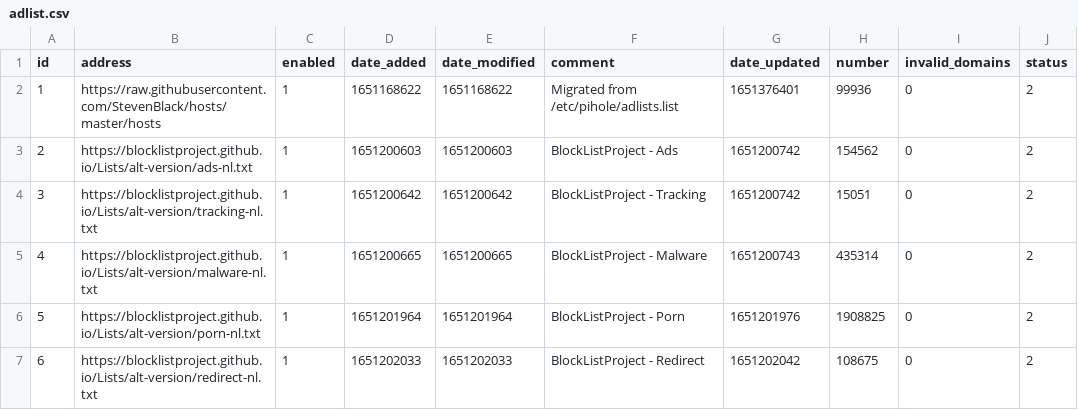
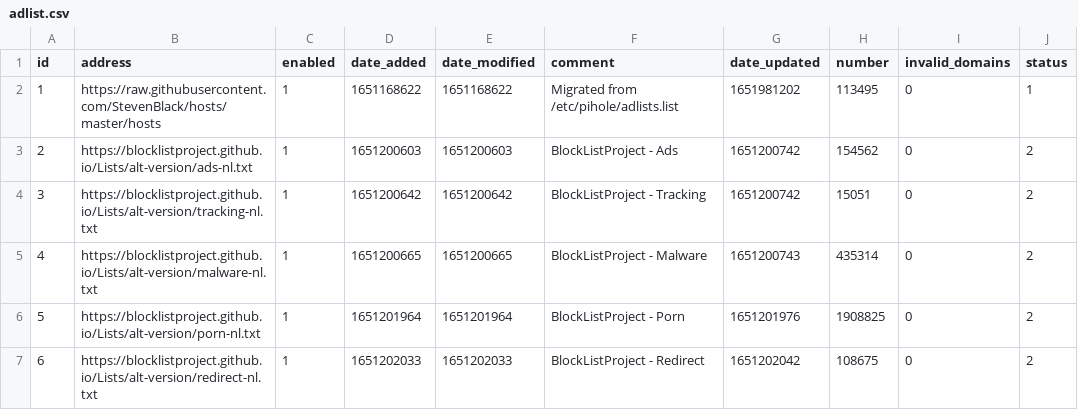
Before and after one commit to TechDufus/pihole-config, a CSV file: adlist.csv, drawn as a sheet.

Commit message:
Updated May  8, 2022  3:41AM

```diff
--- a/adlist.csv
+++ b/adlist.csv
@@ -1,3 +1,3 @@
 id,address,enabled,date_added,date_modified,comment,date_updated,number,invalid_domains,status
-1,https://raw.githubusercontent.com/StevenBlack/hosts/master/hosts,1,1651168622,1651168622,"Migrated from /etc/pihole/adlists.list",1651376401,99936,0,2
+1,https://raw.githubusercontent.com/StevenBlack/hosts/master/hosts,1,1651168622,1651168622,"Migrated from /etc/pihole/adlists.list",1651981202,113495,0,1
 2,https://blocklistproject.github.io/Lists/alt-version/ads-nl.txt,1,1651200603,1651200603,"BlockListProject - Ads",1651200742,154562,0,2
```
